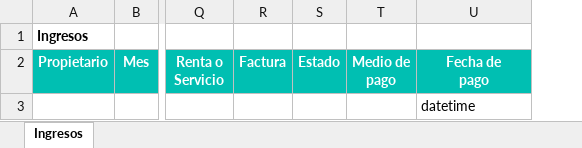
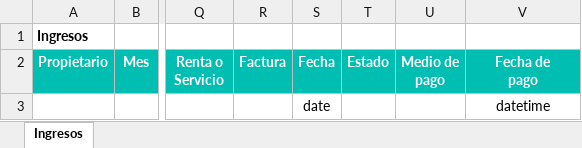
Before and after one commit to alejandro-andre/cotown-back, an Excel workbook: app/templates/report/ingresos.xlsx, sheet Ingresos, drawn as a sheet; only a part is shown, gaps mark what is left out; values as stored, in another font and other column widths than the file's, no borders; addresses are those after the commit; the diff names each change by its address in the sheet, - before the commit and + after, or states it on an @@ line.

```diff
--- a/app/templates/report/ingresos.xlsx (sheet Ingresos)
+++ b/app/templates/report/ingresos.xlsx (sheet Ingresos)
+column S (Fecha), row 3: date
-V3 alignment: left
+V3 alignment: center
```
Also changed, not shown: 2 other files.
